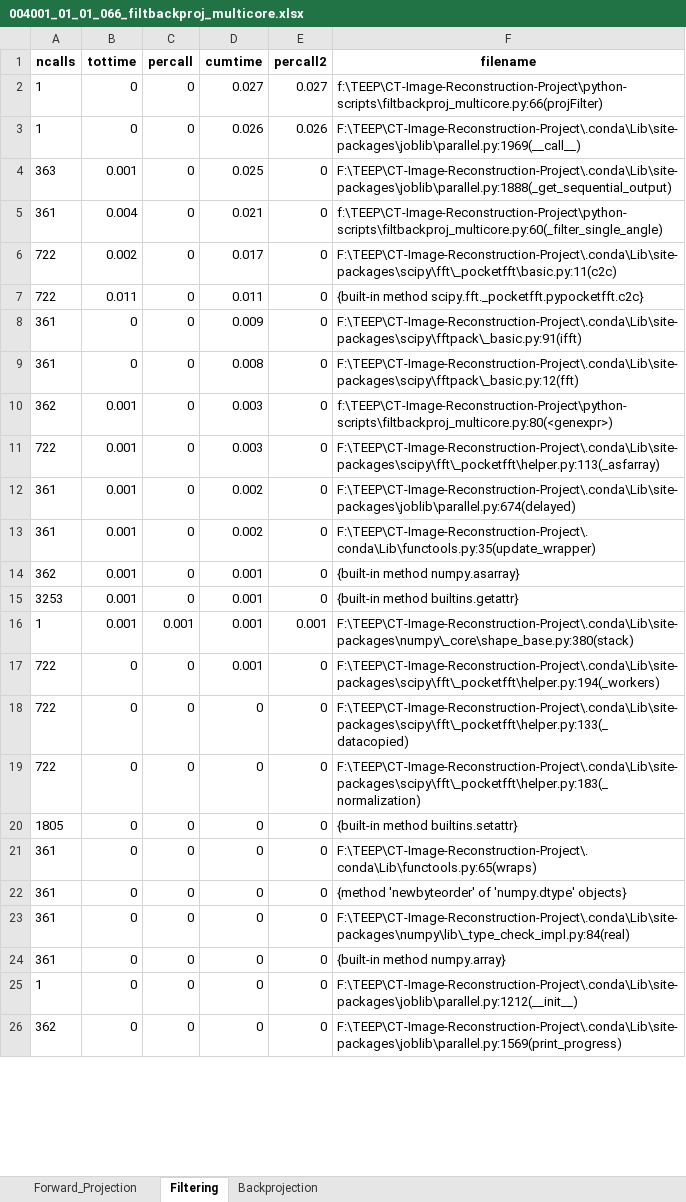
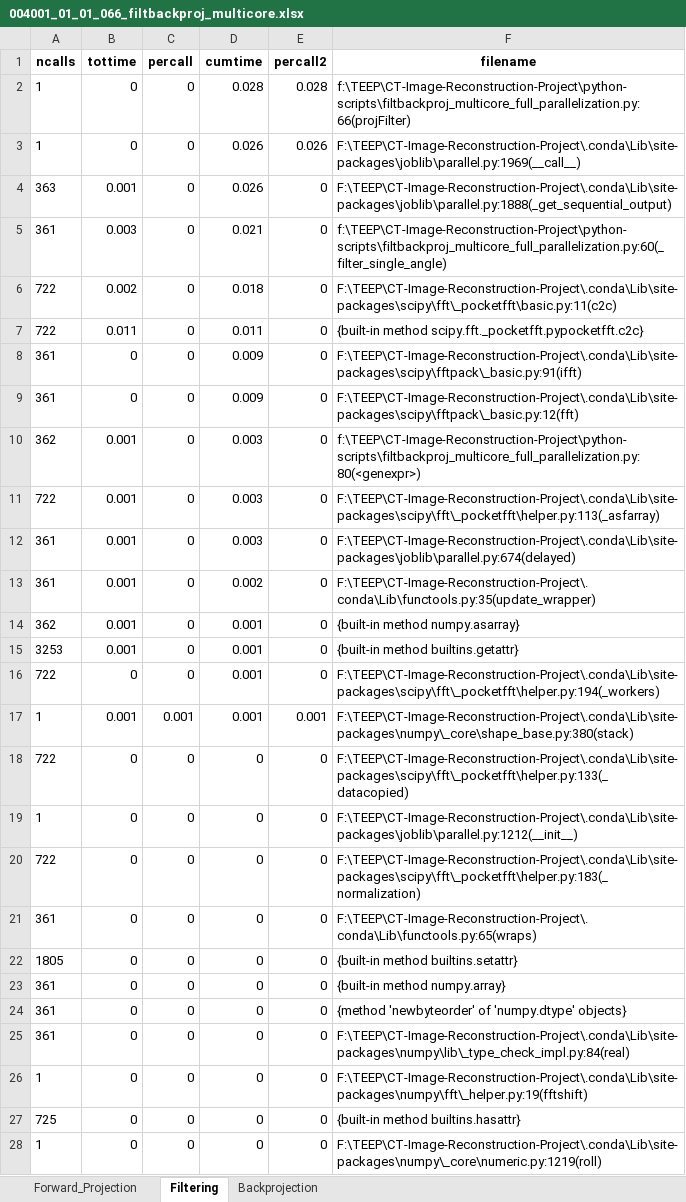
Before and after one commit to Ununvailable/CT-Image-Reconstruction-Project, an Excel workbook: data/profiling_result/004001_01_01_066_filtbackproj_multicore.xlsx, sheet Filtering, drawn as a sheet; only a part is shown; the shorter side is filled out with more unchanged rows; values as stored, in another font and other column widths than the file's, no borders; the diff covers the shown part only; the diff names each change by its address in the sheet, - before the commit and + after, or states it on an @@ line.

```diff
--- a/data/profiling_result/004001_01_01_066_filtbackproj_multicore.xlsx (sheet Filtering)
+++ b/data/profiling_result/004001_01_01_066_filtbackproj_multicore.xlsx (sheet Filtering)
-D2 (cumtime): 0.027
+D2 (cumtime): 0.028
-E2 (percall2): 0.027
+E2 (percall2): 0.028
-F2 (filename): f:\TEEP\CT-Image-Reconstruction-Project\python-scripts\filtbackproj_multicore.py:66(projFilter)
+F2 (filename): f:\TEEP\CT-Image-Reconstruction-Project\python-scripts\filtbackproj_multicore_full_parallelization.py:66(projFilter)
-D4 (cumtime): 0.025
+D4 (cumtime): 0.026
-B5 (tottime): 0.004
+B5 (tottime): 0.003
-F5 (filename): f:\TEEP\CT-Image-Reconstruction-Project\python-scripts\filtbackproj_multicore.py:60(_filter_single_angle)
+F5 (filename): f:\TEEP\CT-Image-Reconstruction-Project\python-scripts\filtbackproj_multicore_full_parallelization.py:60(_filter_single_angle)
-D6 (cumtime): 0.017
+D6 (cumtime): 0.018
-D9 (cumtime): 0.008
+D9 (cumtime): 0.009
-F10 (filename): f:\TEEP\CT-Image-Reconstruction-Project\python-scripts\filtbackproj_multicore.py:80(<genexpr>)
+F10 (filename): f:\TEEP\CT-Image-Reconstruction-Project\python-scripts\filtbackproj_multicore_full_parallelization.py:80(<genexpr>)
-D12 (cumtime): 0.002
+D12 (cumtime): 0.003
@@ row 17 moved to row 16: 722 @@
@@ row 25 moved to row 19: 1 @@
@@ row 24 moved to row 23: 361 @@
@@ row 32 moved to row 26: 1 @@
@@ row 35 moved to row 28: 1 @@
```
Also changed, not shown: 1 added row, 1 removed row, 38 moved rows and 2 edited cells elsewhere in this sheet, sheet Forward_Projection, sheet Backprojection, 45 other files.
